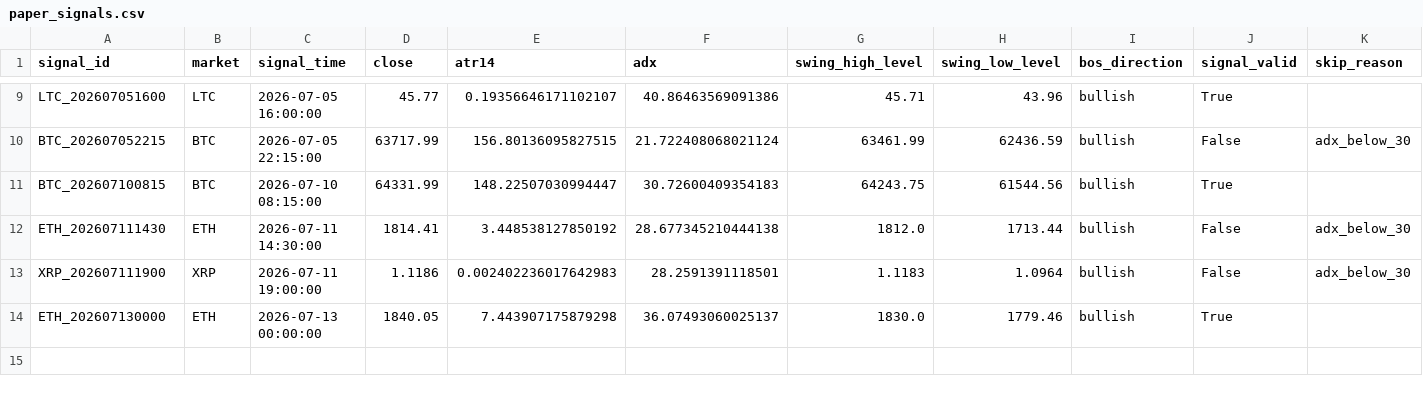
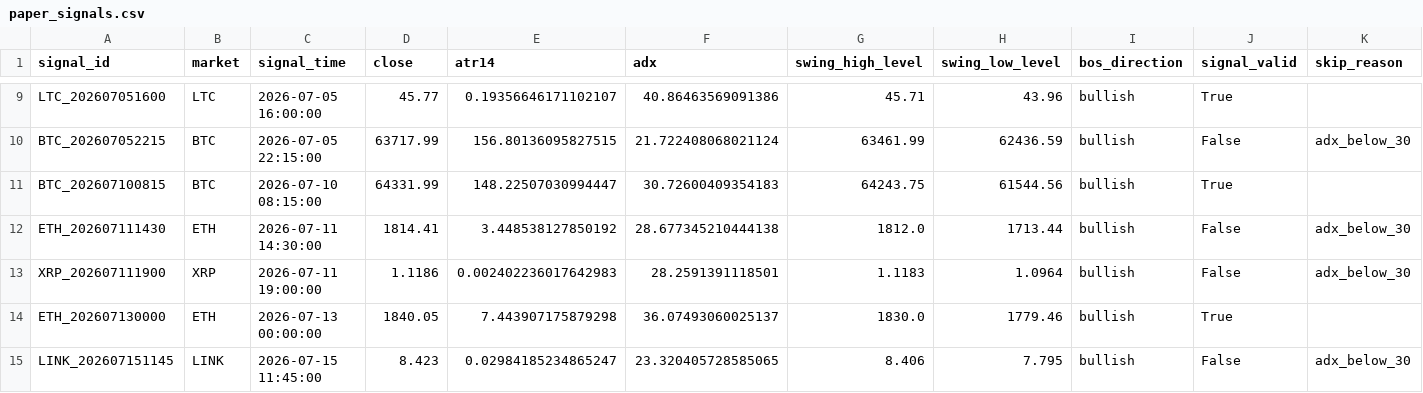
Before and after one commit to BziizB/biAN, a CSV file: paper_trading/paper_signals.csv, drawn as a sheet; only a part is shown, gaps mark what is left out; rows hold the shown columns only; the diff names each change by its address in the sheet, - before the commit and + after, or states it on an @@ line.

```diff
--- a/paper_trading/paper_signals.csv
+++ b/paper_trading/paper_signals.csv
+row 15: LINK_202607151145 | LINK | 2026-07-15 11:45:00 | 8.423 | 0.02984185234865247 | 23.320405728585065 | 8.406 | 7.795 | bullish | False | adx_below_30
```
Also changed, not shown: paper_trading/mismatch_report.csv, 1 other file.
